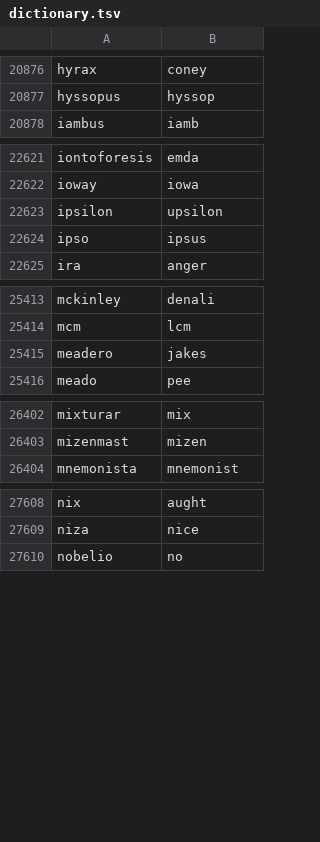
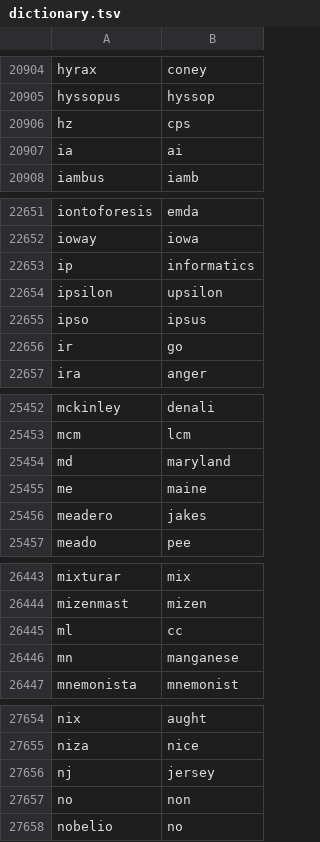
Before and after one commit to rgdevment/Tisty, a TSV file: app/src-tauri/resources/brain/dictionary.tsv, drawn as a sheet; only a part is shown, gaps mark what is left out; the diff covers the shown part only; the diff names each change by its address in the sheet, - before the commit and + after, or states it on an @@ line.

```diff
--- a/app/src-tauri/resources/brain/dictionary.tsv
+++ b/app/src-tauri/resources/brain/dictionary.tsv
+row 20906: hz | cps
+row 20907: ia | ai
+row 22653: ip | informatics
+row 22656: ir | go
+row 25454: md | maryland
+row 25455: me | maine
+row 26445: ml | cc
+row 26446: mn | manganese
+row 27656: nj | jersey
+row 27657: no | non
```
Also changed, not shown: 71 added rows elsewhere in this file, 14 other files.
